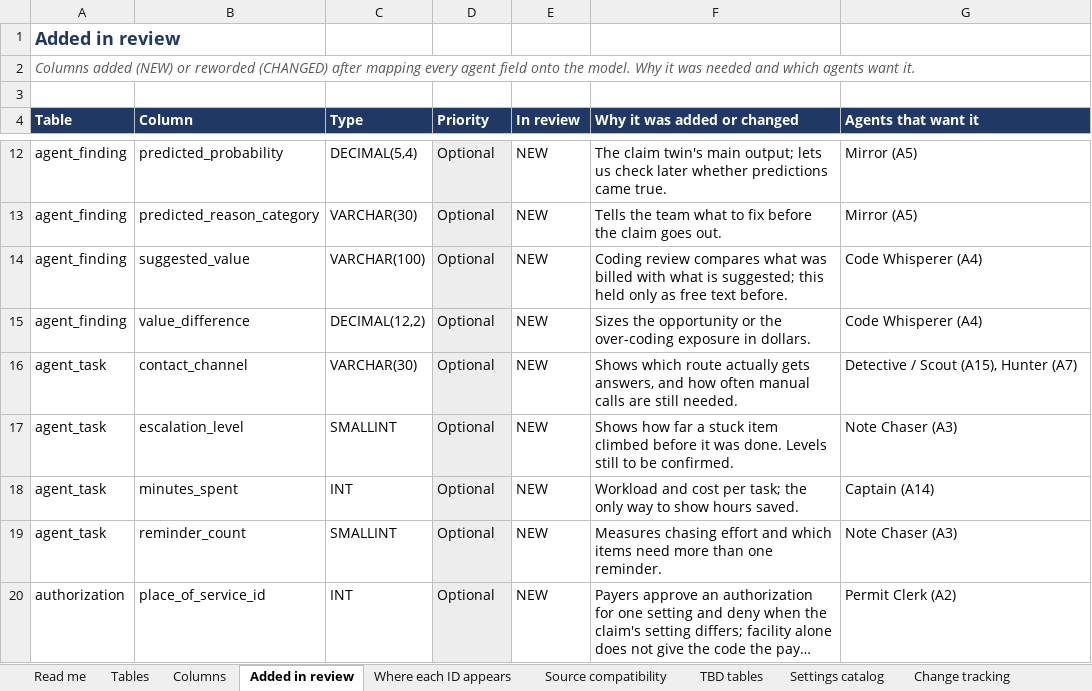
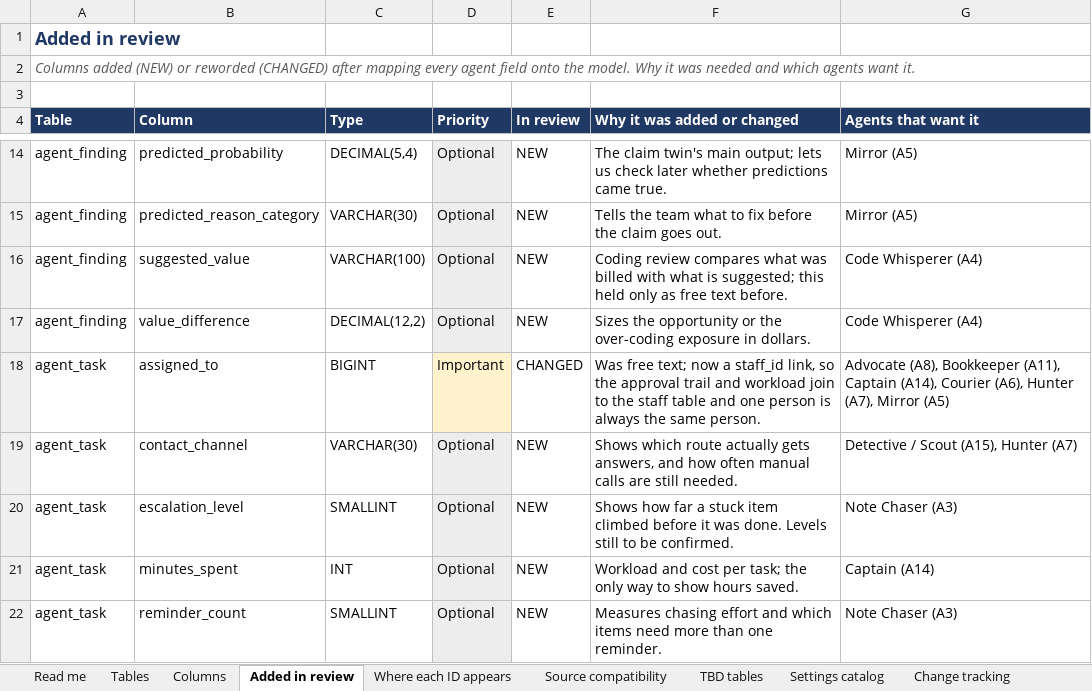
Before and after one commit to Gkecho/KrisnnAI_Agentic_RCM, an Excel workbook: docs/data_model/KrisnnAI-Canonical-Data-Model.xlsx, sheet Added in review, drawn as a sheet; only a part is shown, gaps mark what is left out; the shorter side is filled out with more unchanged rows; long unchanged cells end in …; values as stored, in another font and other column widths than the file's, no borders; the diff covers the shown part only; the diff names each change by its address in the sheet, - before the commit and + after, or states it on an @@ line.

```diff
--- a/docs/data_model/KrisnnAI-Canonical-Data-Model.xlsx (sheet Added in review)
+++ b/docs/data_model/KrisnnAI-Canonical-Data-Model.xlsx (sheet Added in review)
+row 18: agent_task | assigned_to | BIGINT | Important | CHANGED | Was free text; now a staff_id link, so the approval trail and workload join to the staff table and one person is always the same person. | Advocate (A8), Bookkeeper (A11), Captain (A14), Courier (A6), Hunter (A7), Mirror (A5)
```
Also changed, not shown: 7 added rows elsewhere in this sheet, sheet Columns, sheet Tables, sheet TBD tables, sheet Where each ID appears, sheet Read me, docs/data_model/KrisnnAI-Agent-Field-Remap.xlsx, 2 other files.
